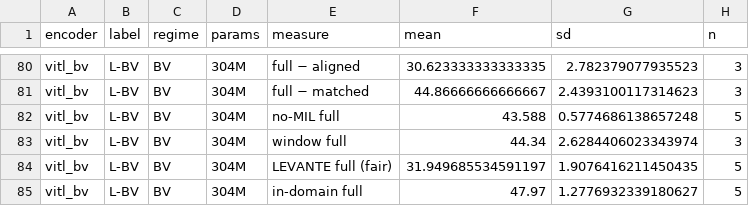
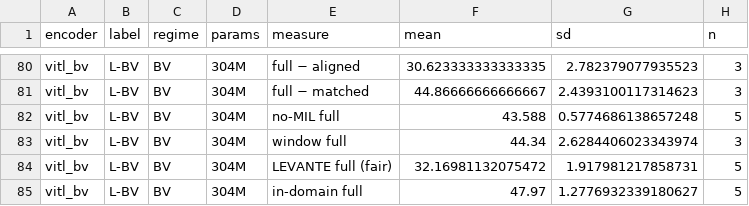
Before and after one commit to mcfrank/vlm-headcam, a CSV file: results/encoder_grid.csv, drawn as a sheet; only a part is shown, gaps mark what is left out; the diff covers the shown part only.

```diff
--- a/results/encoder_grid.csv
+++ b/results/encoder_grid.csv
@@ -83,3 +83,3 @@ vitl_bv,L-BV,BV,304M,no-MIL full,43.588,0.5774686138657248,5
 vitl_bv,L-BV,BV,304M,window full,44.34,2.6284406023343974,3
-vitl_bv,L-BV,BV,304M,LEVANTE full (fair),31.949685534591197,1.9076416211450435,5
+vitl_bv,L-BV,BV,304M,LEVANTE full (fair),32.16981132075472,1.917981217858731,5
 vitl_bv,L-BV,BV,304M,in-domain full,47.97,1.2776932339180627,5
```
Also changed, not shown: 10 edited cells elsewhere in this file, 8 other files.
